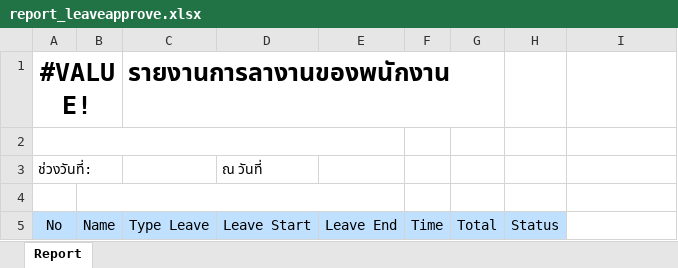
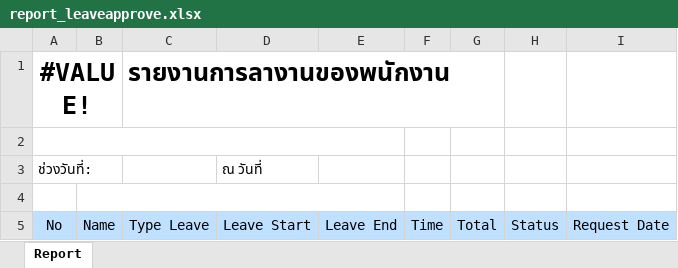
Before and after one commit to ballbonn1002/CAII, an Excel workbook: WebContent/upload/template/report_leaveapprove.xlsx, sheet Report, drawn as a sheet; values as stored, in another font and other column widths than the file's, no borders; the diff names each change by its address in the sheet, - before the commit and + after, or states it on an @@ line.

Commit message:
Update LeaveApproved: add request date column & add show file, WorkLog: show gps

```diff
--- a/WebContent/upload/template/report_leaveapprove.xlsx (sheet Report)
+++ b/WebContent/upload/template/report_leaveapprove.xlsx (sheet Report)
-I5: (empty)
+I5: Request Date
-I5 fill: none
+I5 fill: #BFE1FF
```
Also changed, not shown: 4 other files.
